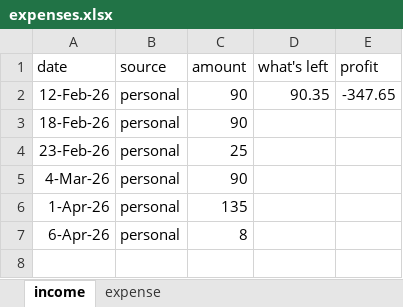
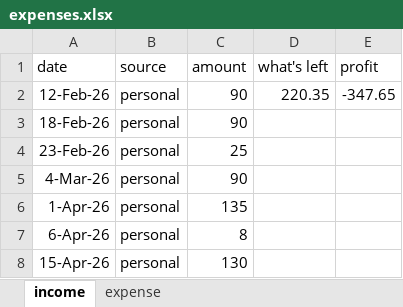
Before and after one commit to joshlwhitehead/babySchmaby, an Excel workbook: expenses.xlsx, sheet income, drawn as a sheet; values as stored, in another font and other column widths than the file's, no borders; the diff names each change by its address in the sheet, - before the commit and + after, or states it on an @@ line.

```diff
--- a/expenses.xlsx (sheet income)
+++ b/expenses.xlsx (sheet income)
-D2 (what's left): 90.35
+D2 (what's left): 220.35
+row 8: 15-Apr-26 | personal | 130
```
Also changed, not shown: sheet expense.
